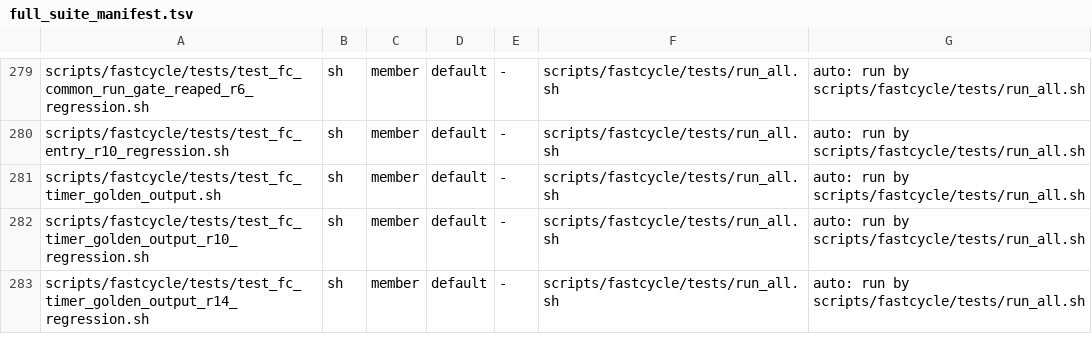
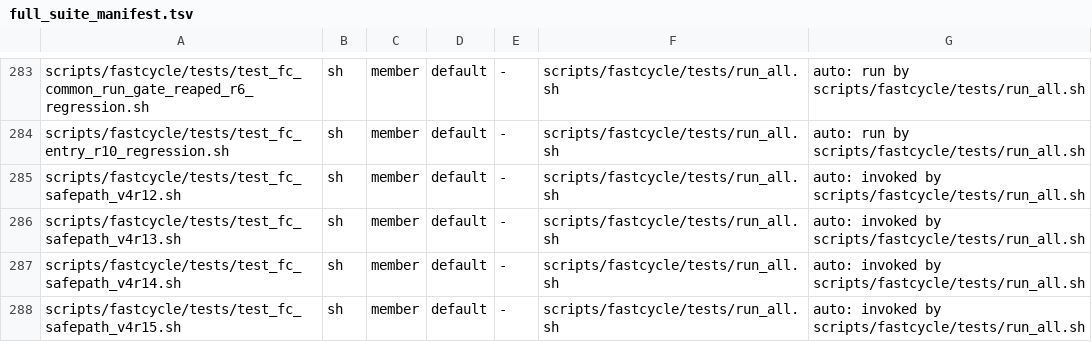
Before and after one commit to HelixDevelopment/constitution, a TSV file: config/full_suite_manifest.tsv, drawn as a sheet; only a part is shown, gaps mark what is left out; the shorter side is filled out with more unchanged rows; the diff covers the shown part only; the diff names each change by its address in the sheet, - before the commit and + after, or states it on an @@ line.

```diff
--- a/config/full_suite_manifest.tsv
+++ b/config/full_suite_manifest.tsv
+row 285: scripts/fastcycle/tests/test_fc_safepath_v4r12.sh | sh | member | default | - | scripts/fastcycle/tests/run_all.sh | auto: invoked by scripts/fastcycle/tests/run_all.sh
+row 286: scripts/fastcycle/tests/test_fc_safepath_v4r13.sh | sh | member | default | - | scripts/fastcycle/tests/run_all.sh | auto: invoked by scripts/fastcycle/tests/run_all.sh
+row 287: scripts/fastcycle/tests/test_fc_safepath_v4r14.sh | sh | member | default | - | scripts/fastcycle/tests/run_all.sh | auto: invoked by scripts/fastcycle/tests/run_all.sh
+row 288: scripts/fastcycle/tests/test_fc_safepath_v4r15.sh | sh | member | default | - | scripts/fastcycle/tests/run_all.sh | auto: invoked by scripts/fastcycle/tests/run_all.sh
```
Also changed, not shown: 19 added rows elsewhere in this file, 1 other file.
